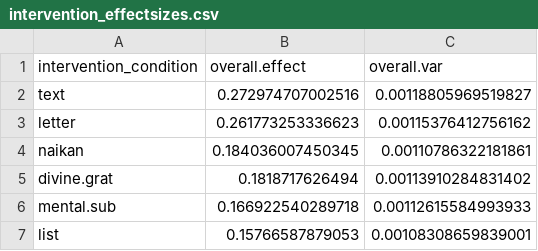
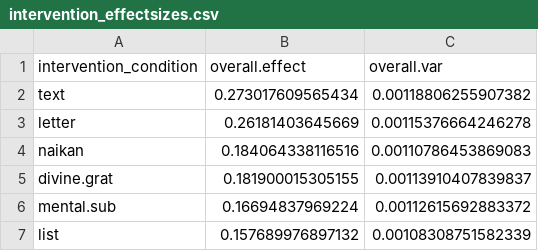
Before and after one commit to ColesNicholas/GlobalGratitudeRepo, a CSV file: data/output/intervention_effectsizes.csv, drawn as a sheet.

```diff
--- a/data/output/intervention_effectsizes.csv
+++ b/data/output/intervention_effectsizes.csv
@@ -1,7 +1,7 @@
 "intervention_condition","overall.effect","overall.var"
-"text",0.272974707002516,0.00118805969519827
-"letter",0.261773253336623,0.00115376412756162
-"naikan",0.184036007450345,0.00110786322181861
-"divine.grat",0.1818717626494,0.00113910284831402
-"mental.sub",0.166922540289718,0.00112615584993933
-"list",0.15766587879053,0.00108308659839001
+"text",0.273017609565434,0.00118806255907382
+"letter",0.26181403645669,0.00115376664246278
+"naikan",0.184064338116516,0.00110786453869083
+"divine.grat",0.181900015305155,0.00113910407839837
+"mental.sub",0.16694837969224,0.00112615692883372
+"list",0.157689976897132,0.00108308751582339
```
Also changed, not shown: data/output/country_effectsizes.csv, data/output/unique_country_effect_sizes.csv, 5 other files.
